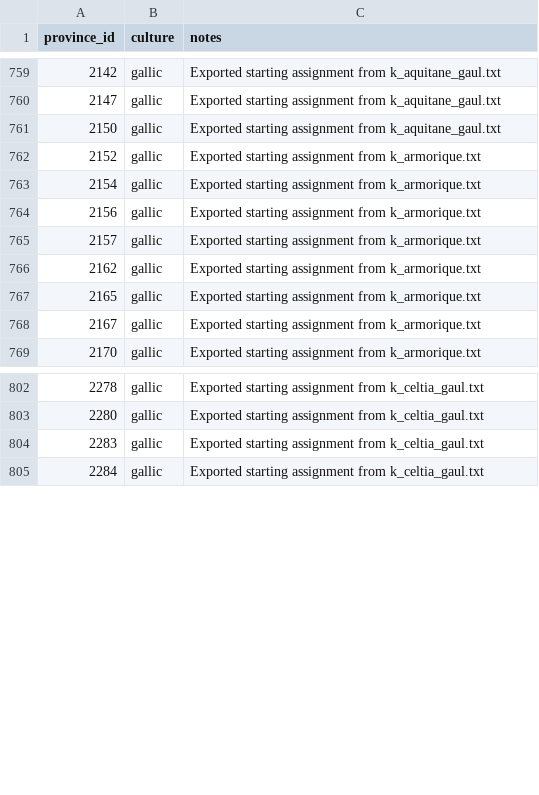
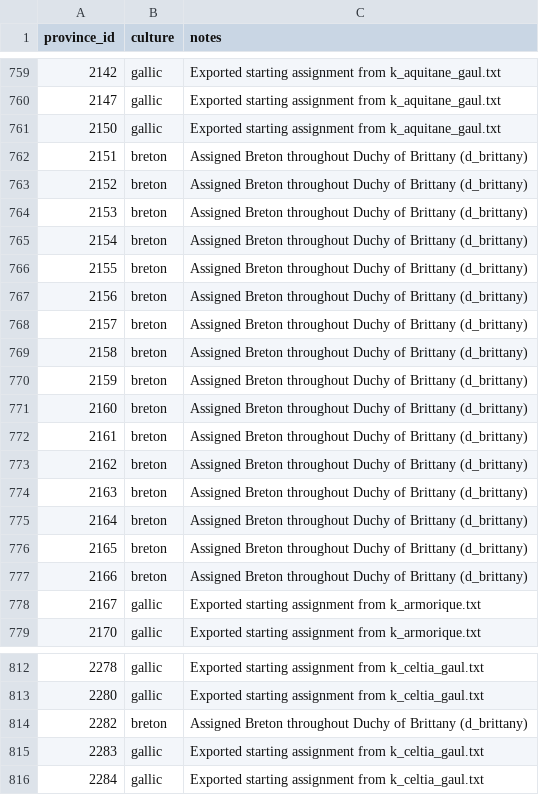
Before and after one commit to Fleischers/fcl-paradox-megacampaigns, a CSV file: campaign-2026-07-12-the-first/game-2-ck3/mod/cultures_template/data/province_culture_assignments_FCL1_2026_10.csv, drawn as a sheet; only a part is shown, gaps mark what is left out.

Commit message:
Update culture assignments: add Breton culture to Duchy of Brittany and refine province culture data

```diff
--- a/campaign-2026-07-12-the-first/game-2-ck3/mod/cultures_template/data/province_culture_assignments_FCL1_2026_10.csv
+++ b/campaign-2026-07-12-the-first/game-2-ck3/mod/cultures_template/data/province_culture_assignments_FCL1_2026_10.csv
@@ -761,8 +761,18 @@ province_id,culture,notes
 2150,gallic,Exported starting assignment from k_aquitane_gaul.txt
-2152,gallic,Exported starting assignment from k_armorique.txt
-2154,gallic,Exported starting assignment from k_armorique.txt
-2156,gallic,Exported starting assignment from k_armorique.txt
-2157,gallic,Exported starting assignment from k_armorique.txt
-2162,gallic,Exported starting assignment from k_armorique.txt
-2165,gallic,Exported starting assignment from k_armorique.txt
+2151,breton,Assigned Breton throughout Duchy of Brittany (d_brittany)
+2152,breton,Assigned Breton throughout Duchy of Brittany (d_brittany)
+2153,breton,Assigned Breton throughout Duchy of Brittany (d_brittany)
+2154,breton,Assigned Breton throughout Duchy of Brittany (d_brittany)
+2155,breton,Assigned Breton throughout Duchy of Brittany (d_brittany)
+2156,breton,Assigned Breton throughout Duchy of Brittany (d_brittany)
+2157,breton,Assigned Breton throughout Duchy of Brittany (d_brittany)
+2158,breton,Assigned Breton throughout Duchy of Brittany (d_brittany)
+2159,breton,Assigned Breton throughout Duchy of Brittany (d_brittany)
+2160,breton,Assigned Breton throughout Duchy of Brittany (d_brittany)
+2161,breton,Assigned Breton throughout Duchy of Brittany (d_brittany)
+2162,breton,Assigned Breton throughout Duchy of Brittany (d_brittany)
+2163,breton,Assigned Breton throughout Duchy of Brittany (d_brittany)
+2164,breton,Assigned Breton throughout Duchy of Brittany (d_brittany)
+2165,breton,Assigned Breton throughout Duchy of Brittany (d_brittany)
+2166,breton,Assigned Breton throughout Duchy of Brittany (d_brittany)
 2167,gallic,Exported starting assignment from k_armorique.txt
@@ -803,2 +813,3 @@ province_id,culture,notes
 2280,gallic,Exported starting assignment from k_celtia_gaul.txt
+2282,breton,Assigned Breton throughout Duchy of Brittany (d_brittany)
 2283,gallic,Exported starting assignment from k_celtia_gaul.txt
```
Also changed, not shown: 2 other files.
